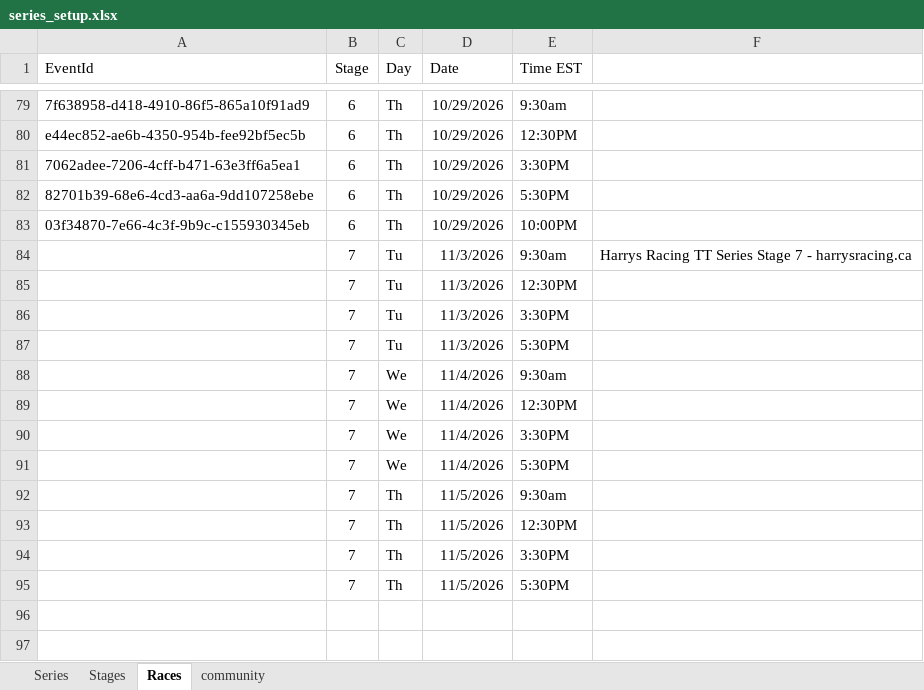
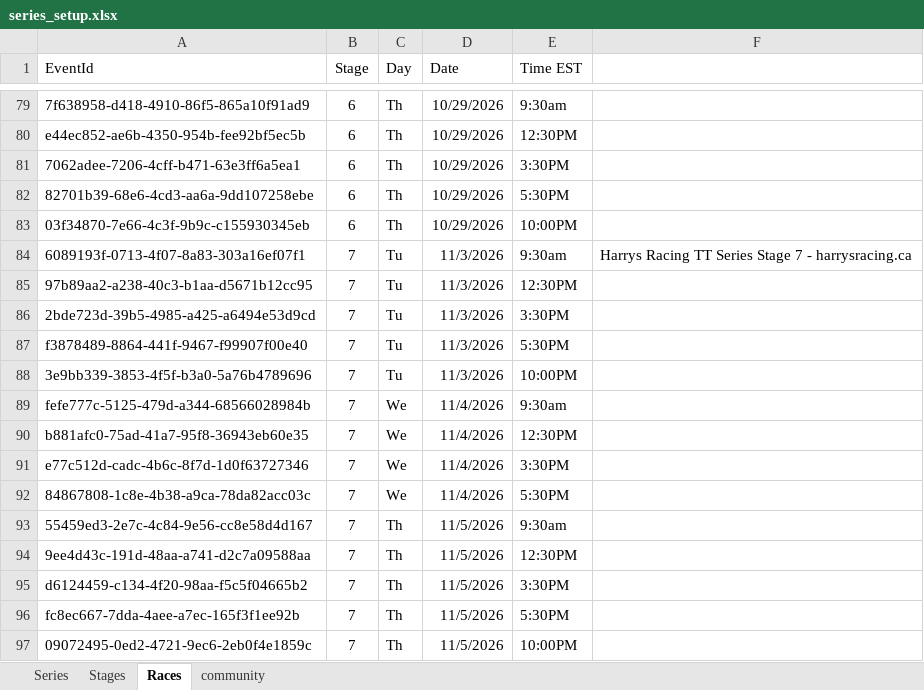
Before and after one commit to HarrysRacing/rouvy-timetrial-series, an Excel workbook: database/series_setup.xlsx, sheet Races, drawn as a sheet; only a part is shown, gaps mark what is left out; values as stored, in another font and other column widths than the file's, no borders; addresses are those after the commit; the diff names each change by its address in the sheet, - before the commit and + after, or states it on an @@ line.

Commit message:
Series Final msg

```diff
--- a/database/series_setup.xlsx (sheet Races)
+++ b/database/series_setup.xlsx (sheet Races)
-A84 (EventId): (empty)
+A84 (EventId): 6089193f-0713-4f07-8a83-303a16ef07f1
-A85 (EventId): (empty)
+A85 (EventId): 97b89aa2-a238-40c3-b1aa-d5671b12cc95
-A86 (EventId): (empty)
+A86 (EventId): 2bde723d-39b5-4985-a425-a6494e53d9cd
-A87 (EventId): (empty)
+A87 (EventId): f3878489-8864-441f-9467-f99907f00e40
+row 88: 3e9bb339-3853-4f5f-b3a0-5a76b4789696 | 7 | Tu | 11/3/2026 | 10:00PM
-A89 (EventId): (empty)
+A89 (EventId): fefe777c-5125-479d-a344-68566028984b
-A90 (EventId): (empty)
+A90 (EventId): b881afc0-75ad-41a7-95f8-36943eb60e35
-A91 (EventId): (empty)
+A91 (EventId): e77c512d-cadc-4b6c-8f7d-1d0f63727346
-A92 (EventId): (empty)
+A92 (EventId): 84867808-1c8e-4b38-a9ca-78da82acc03c
-A93 (EventId): (empty)
+A93 (EventId): 55459ed3-2e7c-4c84-9e56-cc8e58d4d167
-A94 (EventId): (empty)
+A94 (EventId): 9ee4d43c-191d-48aa-a741-d2c7a09588aa
-A95 (EventId): (empty)
+A95 (EventId): d6124459-c134-4f20-98aa-f5c5f04665b2
-A96 (EventId): (empty)
+A96 (EventId): fc8ec667-7dda-4aee-a7ec-165f3f1ee92b
+row 97: 09072495-0ed2-4721-9ec6-2eb0f4e1859c | 7 | Th | 11/5/2026 | 10:00PM
```
Also changed, not shown: 2 other files.
